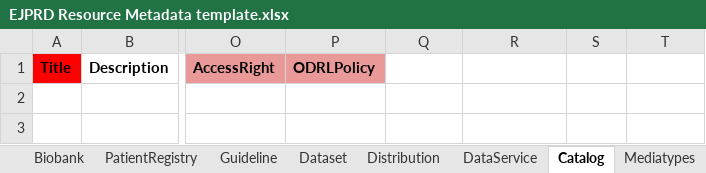
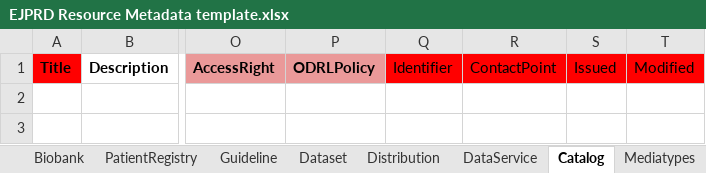
Before and after one commit to ejp-rd-vp/resource-metadata-schema, an Excel workbook: template/EJPRD Resource Metadata template.xlsx, sheet Catalog, drawn as a sheet; only a part is shown, gaps mark what is left out; values as stored, in another font and other column widths than the file's, no borders; charts and pictures not drawn; the diff names each change by its address in the sheet, - before the commit and + after, or states it on an @@ line.

```diff
--- a/template/EJPRD Resource Metadata template.xlsx (sheet Catalog)
+++ b/template/EJPRD Resource Metadata template.xlsx (sheet Catalog)
-Q1: (empty)
+Q1: Identifier
-Q1:T1 fill: none
+Q1:T1 fill: #FF0000
-R1: (empty)
+R1: ContactPoint
-S1: (empty)
+S1: Issued
-T1: (empty)
+T1: Modified
```
Also changed, not shown: sheet DataService, sheet Dataset, sheet Guideline, sheet Biobank, sheet PatientRegistry, other sheet tabs, charts or pictures, 11 other files.
